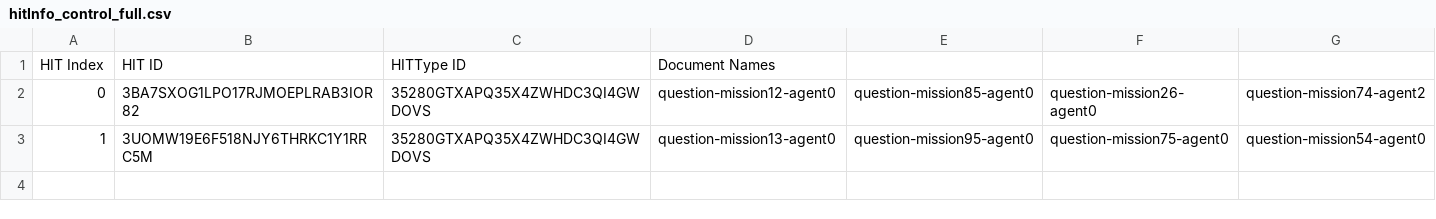
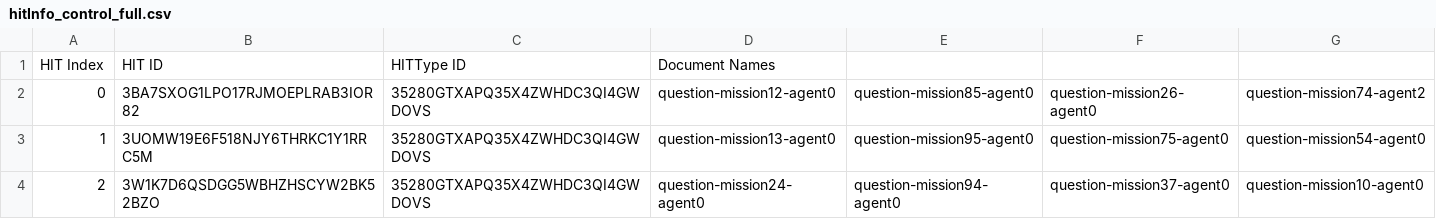
Before and after one commit to cmu-able/explainable-planning, a CSV file: XPlanningEvaluation/resources/mobilerobot/study/prefalign/mturk/hit-info/hitInfo_control_full.csv, drawn as a sheet; the diff names each change by its address in the sheet, - before the commit and + after, or states it on an @@ line.

Commit message:
Updated hitInfo_control_full.csv: HIT index 2

```diff
--- a/XPlanningEvaluation/resources/mobilerobot/study/prefalign/mturk/hit-info/hitInfo_control_full.csv
+++ b/XPlanningEvaluation/resources/mobilerobot/study/prefalign/mturk/hit-info/hitInfo_control_full.csv
+row 4: 2 | 3W1K7D6QSDGG5WBHZHSCYW2BK52BZO | 35280GTXAPQ35X4ZWHDC3QI4GWDOVS | question-mission24-agent0 | question-mission94-agent0 | question-mission37-agent0 | question-mission10-agent0
```
